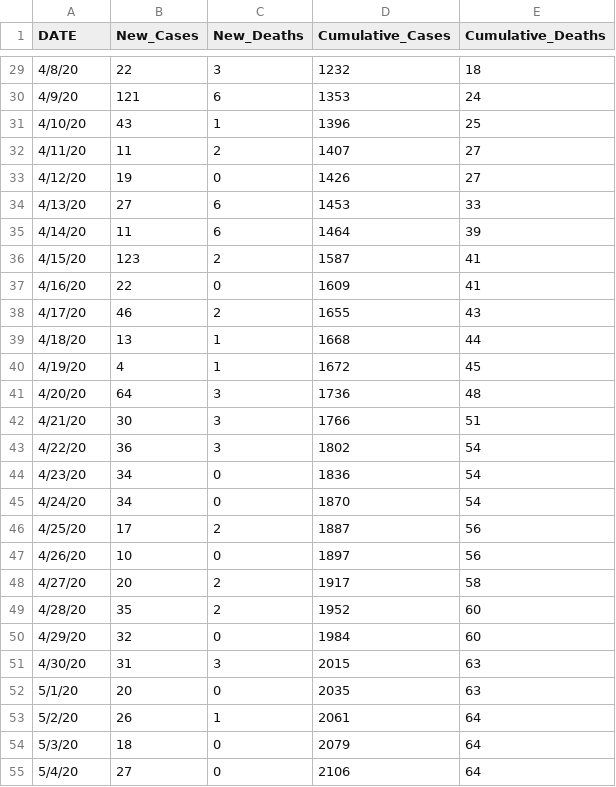
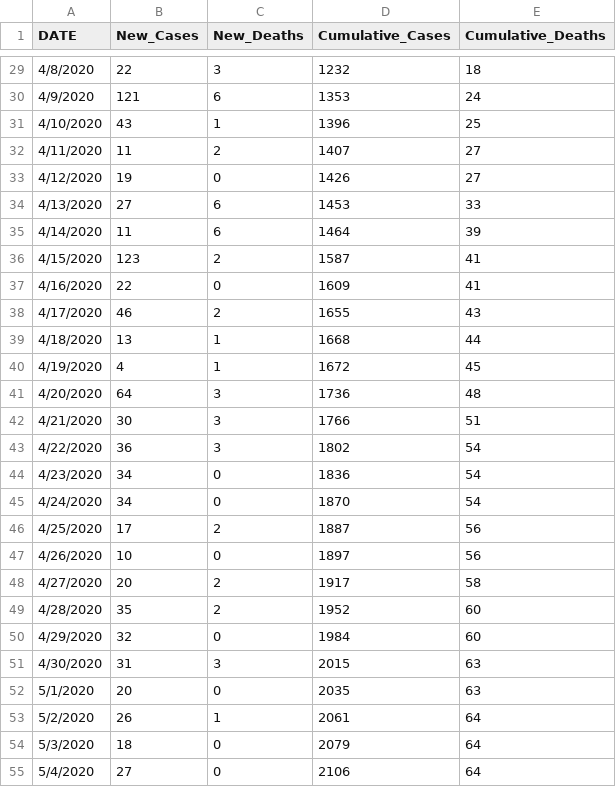
Before and after one commit to Boise-State-HCRI/Idaho_COVID-19, a CSV file: ID_COVID_CUMULATIVE_BY_DATE.csv, drawn as a sheet; only a part is shown, gaps mark what is left out; the diff covers the shown part only.

Commit message:
Update ID_COVID_CUMULATIVE_BY_DATE.csv

```diff
--- a/ID_COVID_CUMULATIVE_BY_DATE.csv
+++ b/ID_COVID_CUMULATIVE_BY_DATE.csv
@@ -29,27 +29,27 @@ DATE,New_Cases,New_Deaths,Cumulative_Cases,Cumulative_Deaths
-4/8/20,22,3,1232,18
-4/9/20,121,6,1353,24
-4/10/20,43,1,1396,25
-4/11/20,11,2,1407,27
-4/12/20,19,0,1426,27
-4/13/20,27,6,1453,33
-4/14/20,11,6,1464,39
-4/15/20,123,2,1587,41
-4/16/20,22,0,1609,41
-4/17/20,46,2,1655,43
-4/18/20,13,1,1668,44
-4/19/20,4,1,1672,45
-4/20/20,64,3,1736,48
-4/21/20,30,3,1766,51
-4/22/20,36,3,1802,54
-4/23/20,34,0,1836,54
-4/24/20,34,0,1870,54
-4/25/20,17,2,1887,56
-4/26/20,10,0,1897,56
-4/27/20,20,2,1917,58
-4/28/20,35,2,1952,60
-4/29/20,32,0,1984,60
-4/30/20,31,3,2015,63
-5/1/20,20,0,2035,63
-5/2/20,26,1,2061,64
-5/3/20,18,0,2079,64
-5/4/20,27,0,2106,64
+4/8/2020,22,3,1232,18
+4/9/2020,121,6,1353,24
+4/10/2020,43,1,1396,25
+4/11/2020,11,2,1407,27
+4/12/2020,19,0,1426,27
+4/13/2020,27,6,1453,33
+4/14/2020,11,6,1464,39
+4/15/2020,123,2,1587,41
+4/16/2020,22,0,1609,41
+4/17/2020,46,2,1655,43
+4/18/2020,13,1,1668,44
+4/19/2020,4,1,1672,45
+4/20/2020,64,3,1736,48
+4/21/2020,30,3,1766,51
+4/22/2020,36,3,1802,54
+4/23/2020,34,0,1836,54
+4/24/2020,34,0,1870,54
+4/25/2020,17,2,1887,56
+4/26/2020,10,0,1897,56
+4/27/2020,20,2,1917,58
+4/28/2020,35,2,1952,60
+4/29/2020,32,0,1984,60
+4/30/2020,31,3,2015,63
+5/1/2020,20,0,2035,63
+5/2/2020,26,1,2061,64
+5/3/2020,18,0,2079,64
+5/4/2020,27,0,2106,64
```
Also changed, not shown: 39 edited cells elsewhere in this file.
